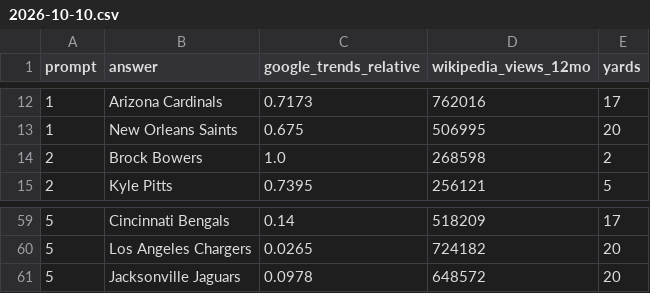
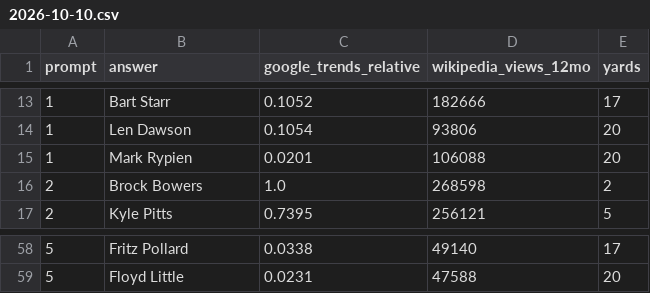
Before and after one commit to HancockJ/daily-drive, a CSV file: research/2026-10-10.csv, drawn as a sheet; only a part is shown, gaps mark what is left out; the diff covers the shown part only.

```diff
--- a/research/2026-10-10.csv
+++ b/research/2026-10-10.csv
@@ -12,3 +13,4 @@ prompt,answer,google_trends_relative,wikipedia_views_12mo,yards
-1,Arizona Cardinals,0.7173,762016,17
-1,New Orleans Saints,0.675,506995,20
+1,Bart Starr,0.1052,182666,17
+1,Len Dawson,0.1054,93806,20
+1,Mark Rypien,0.0201,106088,20
 2,Brock Bowers,1.0,268598,2
@@ -59,3 +58,2 @@ prompt,answer,google_trends_relative,wikipedia_views_12mo,yards
-5,Cincinnati Bengals,0.14,518209,17
-5,Los Angeles Chargers,0.0265,724182,20
-5,Jacksonville Jaguars,0.0978,648572,20
+5,Fritz Pollard,0.0338,49140,17
+5,Floyd Little,0.0231,47588,20
```
Also changed, not shown: 1 added row, 3 removed rows and 59 edited cells elsewhere in this file, research/2026-10-08.csv, research/2026-10-11.csv, 4 other files.
